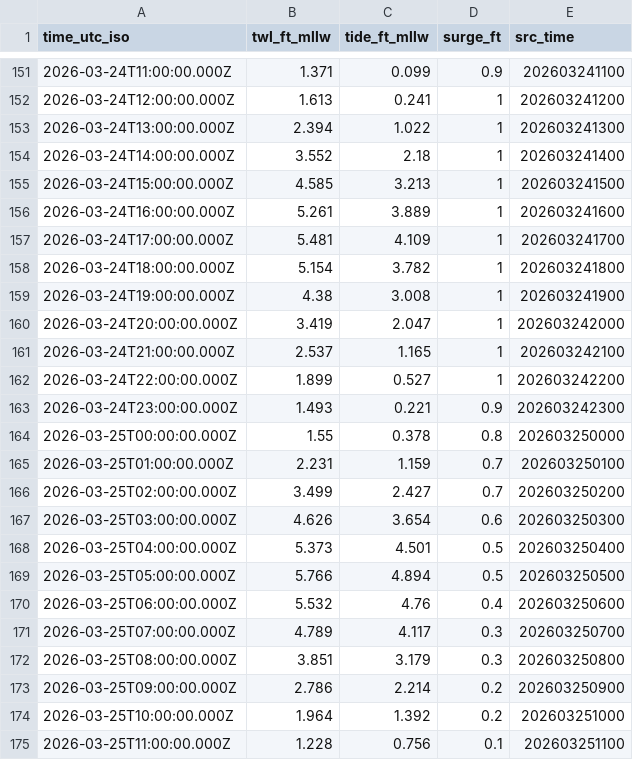
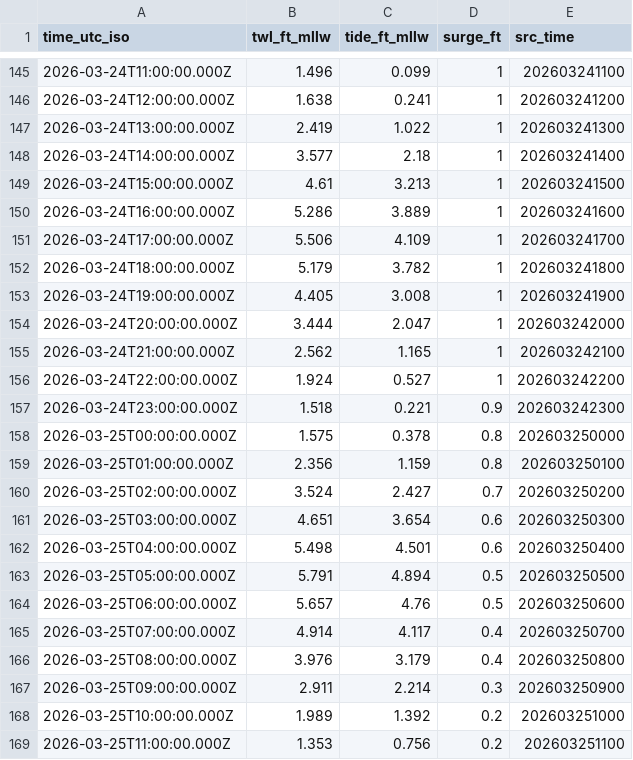
Before and after one commit to hondrospj/Keansburg, a CSV file: data/petss_forecast.csv, drawn as a sheet; only a part is shown, gaps mark what is left out; the diff covers the shown part only.

```diff
--- a/data/petss_forecast.csv
+++ b/data/petss_forecast.csv
@@ -151,25 +145,25 @@ time_utc_iso,twl_ft_mllw,tide_ft_mllw,surge_ft,src_time
-2026-03-24T11:00:00.000Z,1.371,0.099,0.9,202603241100
-2026-03-24T12:00:00.000Z,1.613,0.241,1,202603241200
-2026-03-24T13:00:00.000Z,2.394,1.022,1,202603241300
-2026-03-24T14:00:00.000Z,3.552,2.18,1,202603241400
-2026-03-24T15:00:00.000Z,4.585,3.213,1,202603241500
-2026-03-24T16:00:00.000Z,5.261,3.889,1,202603241600
-2026-03-24T17:00:00.000Z,5.481,4.109,1,202603241700
-2026-03-24T18:00:00.000Z,5.154,3.782,1,202603241800
-2026-03-24T19:00:00.000Z,4.38,3.008,1,202603241900
-2026-03-24T20:00:00.000Z,3.419,2.047,1,202603242000
-2026-03-24T21:00:00.000Z,2.537,1.165,1,202603242100
-2026-03-24T22:00:00.000Z,1.899,0.527,1,202603242200
-2026-03-24T23:00:00.000Z,1.493,0.221,0.9,202603242300
-2026-03-25T00:00:00.000Z,1.55,0.378,0.8,202603250000
-2026-03-25T01:00:00.000Z,2.231,1.159,0.7,202603250100
-2026-03-25T02:00:00.000Z,3.499,2.427,0.7,202603250200
-2026-03-25T03:00:00.000Z,4.626,3.654,0.6,202603250300
-2026-03-25T04:00:00.000Z,5.373,4.501,0.5,202603250400
-2026-03-25T05:00:00.000Z,5.766,4.894,0.5,202603250500
-2026-03-25T06:00:00.000Z,5.532,4.76,0.4,202603250600
-2026-03-25T07:00:00.000Z,4.789,4.117,0.3,202603250700
-2026-03-25T08:00:00.000Z,3.851,3.179,0.3,202603250800
-2026-03-25T09:00:00.000Z,2.786,2.214,0.2,202603250900
-2026-03-25T10:00:00.000Z,1.964,1.392,0.2,202603251000
-2026-03-25T11:00:00.000Z,1.228,0.756,0.1,202603251100
+2026-03-24T11:00:00.000Z,1.496,0.099,1,202603241100
+2026-03-24T12:00:00.000Z,1.638,0.241,1,202603241200
+2026-03-24T13:00:00.000Z,2.419,1.022,1,202603241300
+2026-03-24T14:00:00.000Z,3.577,2.18,1,202603241400
+2026-03-24T15:00:00.000Z,4.61,3.213,1,202603241500
+2026-03-24T16:00:00.000Z,5.286,3.889,1,202603241600
+2026-03-24T17:00:00.000Z,5.506,4.109,1,202603241700
+2026-03-24T18:00:00.000Z,5.179,3.782,1,202603241800
+2026-03-24T19:00:00.000Z,4.405,3.008,1,202603241900
+2026-03-24T20:00:00.000Z,3.444,2.047,1,202603242000
+2026-03-24T21:00:00.000Z,2.562,1.165,1,202603242100
+2026-03-24T22:00:00.000Z,1.924,0.527,1,202603242200
+2026-03-24T23:00:00.000Z,1.518,0.221,0.9,202603242300
+2026-03-25T00:00:00.000Z,1.575,0.378,0.8,202603250000
+2026-03-25T01:00:00.000Z,2.356,1.159,0.8,202603250100
+2026-03-25T02:00:00.000Z,3.524,2.427,0.7,202603250200
+2026-03-25T03:00:00.000Z,4.651,3.654,0.6,202603250300
+2026-03-25T04:00:00.000Z,5.498,4.501,0.6,202603250400
+2026-03-25T05:00:00.000Z,5.791,4.894,0.5,202603250500
+2026-03-25T06:00:00.000Z,5.657,4.76,0.5,202603250600
+2026-03-25T07:00:00.000Z,4.914,4.117,0.4,202603250700
+2026-03-25T08:00:00.000Z,3.976,3.179,0.4,202603250800
+2026-03-25T09:00:00.000Z,2.911,2.214,0.3,202603250900
+2026-03-25T10:00:00.000Z,1.989,1.392,0.2,202603251000
+2026-03-25T11:00:00.000Z,1.353,0.756,0.2,202603251100
```
Also changed, not shown: 6 added rows, 6 removed rows and 97 edited cells elsewhere in this file, 3 other files.
